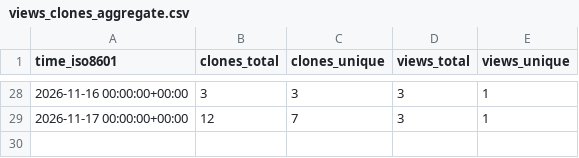
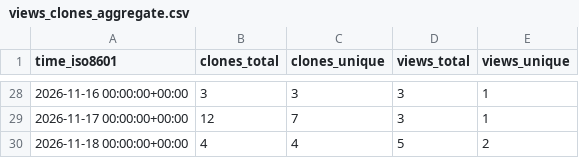
Before and after one commit to eQuantumOS/QPlayer, a CSV file: eQuantumOS/QPlayer/ghrs-data/views_clones_aggregate.csv, drawn as a sheet; only a part is shown, gaps mark what is left out.

```diff
--- a/eQuantumOS/QPlayer/ghrs-data/views_clones_aggregate.csv
+++ b/eQuantumOS/QPlayer/ghrs-data/views_clones_aggregate.csv
@@ -29 +29,2 @@ time_iso8601,clones_total,clones_unique,views_total,views_unique
 2026-11-17 00:00:00+00:00,12,7,3,1
+2026-11-18 00:00:00+00:00,4,4,5,2
```
Also changed, not shown: 1 other file.
